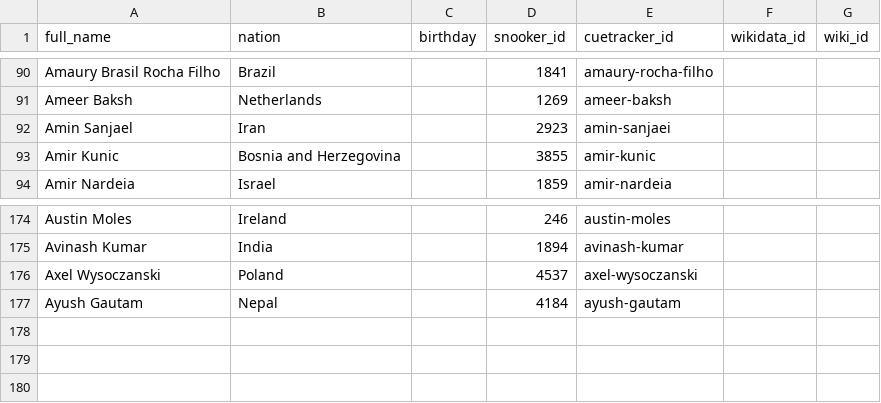
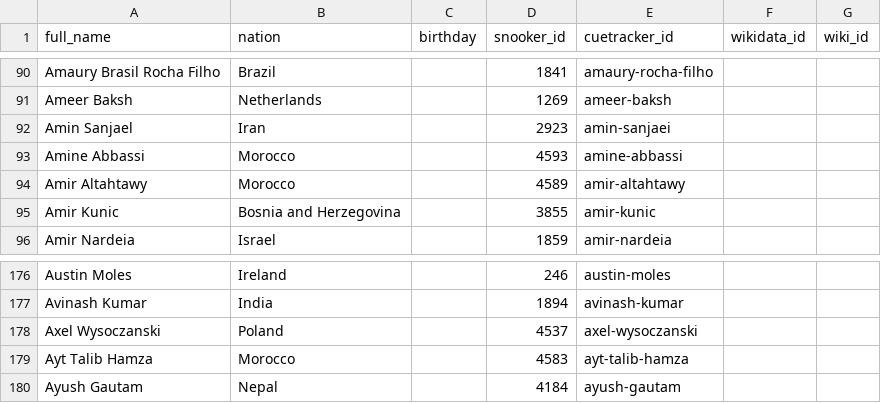
Before and after one commit to dreamerminsk/wiki-langs, a CSV file: players/aaaa.ids.csv, drawn as a sheet; only a part is shown, gaps mark what is left out.

Commit message:
Update CSV tables

```diff
--- a/players/aaaa.ids.csv
+++ b/players/aaaa.ids.csv
@@ -92,2 +92,4 @@ Ameer Baksh,Netherlands,,1269,ameer-baksh,,
 Amin Sanjael,Iran,,2923,amin-sanjaei,,
+Amine Abbassi,Morocco,,4593,amine-abbassi,,
+Amir Altahtawy,Morocco,,4589,amir-altahtawy,,
 Amir Kunic,Bosnia and Herzegovina,,3855,amir-kunic,,
@@ -176,2 +178,3 @@ Avinash Kumar,India,,1894,avinash-kumar,,
 Axel Wysoczanski,Poland,,4537,axel-wysoczanski,,
+Ayt Talib Hamza,Morocco,,4583,ayt-talib-hamza,,
 Ayush Gautam,Nepal,,4184,ayush-gautam,,
```
Also changed, not shown: players/maaa.ids.csv, players/naaa.ids.csv, 6 other files.
